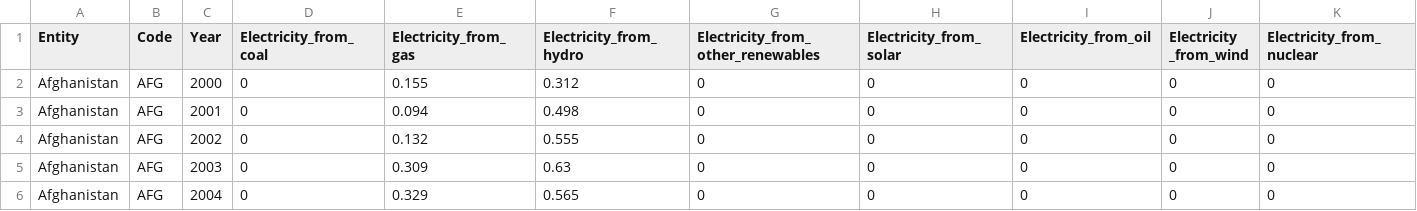
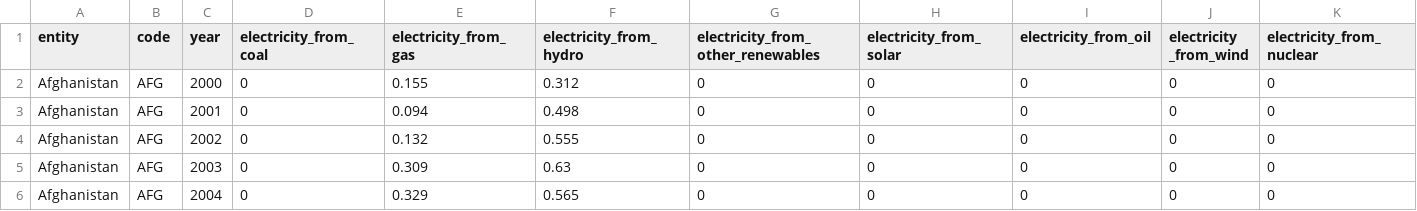
Before and after one commit to AkwGaniu/big-data, a CSV file: datasets/Electricity_Production_By_Source.csv, drawn as a sheet; only a part is shown.

```diff
--- a/datasets/Electricity_Production_By_Source.csv
+++ b/datasets/Electricity_Production_By_Source.csv
@@ -1,2 +1,2 @@
-Entity,Code,Year,Electricity_from_coal,Electricity_from_gas,Electricity_from_hydro,Electricity_from_other_renewables,Electricity_from_solar,Electricity_from_oil,Electricity _from_wind,Electricity_from_nuclear
+entity,code,year,electricity_from_coal,electricity_from_gas,electricity_from_hydro,electricity_from_other_renewables,electricity_from_solar,electricity_from_oil,electricity _from_wind,electricity_from_nuclear
 Afghanistan,AFG,2000,0,0.155,0.312,0,0,0,0,0
```
Also changed, not shown: 1 other file.
